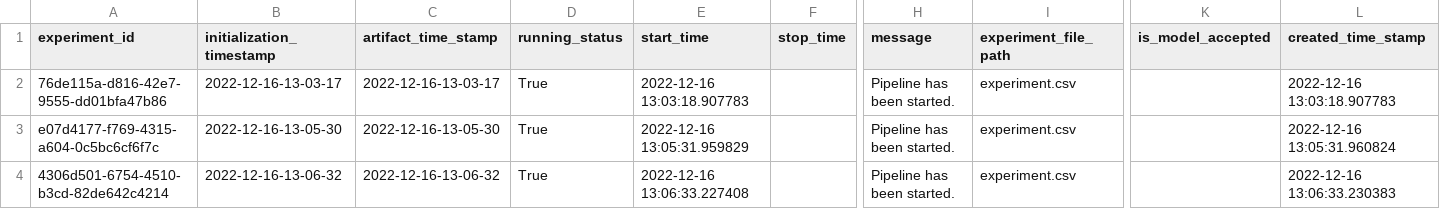
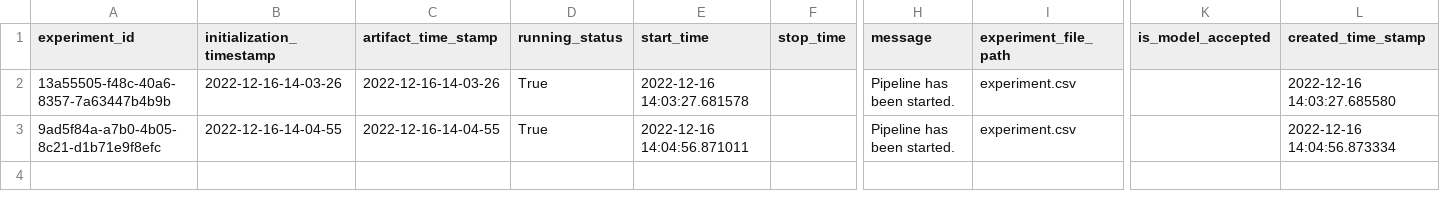
Before and after one commit to Subramanyachelmanda1993/CreditCardDefaultPrediction, a CSV file: creditcarddefault/artifact/experiment/experiment.csv, drawn as a sheet; only a part is shown, gaps mark what is left out; rows hold the shown columns only; the diff names each change by its address in the sheet, - before the commit and + after, or states it on an @@ line.

```diff
--- a/creditcarddefault/artifact/experiment/experiment.csv
+++ b/creditcarddefault/artifact/experiment/experiment.csv
-A2 (experiment_id): 76de115a-d816-42e7-9555-dd01bfa47b86
+A2 (experiment_id): 13a55505-f48c-40a6-8357-7a63447b4b9b
-B2 (initialization_timestamp): 2022-12-16-13-03-17
+B2 (initialization_timestamp): 2022-12-16-14-03-26
-C2 (artifact_time_stamp): 2022-12-16-13-03-17
+C2 (artifact_time_stamp): 2022-12-16-14-03-26
-E2 (start_time): 2022-12-16 13:03:18.907783
+E2 (start_time): 2022-12-16 14:03:27.681578
-L2 (created_time_stamp): 2022-12-16 13:03:18.907783
+L2 (created_time_stamp): 2022-12-16 14:03:27.685580
-A3 (experiment_id): e07d4177-f769-4315-a604-0c5bc6cf6f7c
+A3 (experiment_id): 9ad5f84a-a7b0-4b05-8c21-d1b71e9f8efc
-B3 (initialization_timestamp): 2022-12-16-13-05-30
+B3 (initialization_timestamp): 2022-12-16-14-04-55
-C3 (artifact_time_stamp): 2022-12-16-13-05-30
+C3 (artifact_time_stamp): 2022-12-16-14-04-55
-E3 (start_time): 2022-12-16 13:05:31.959829
+E3 (start_time): 2022-12-16 14:04:56.871011
-L3 (created_time_stamp): 2022-12-16 13:05:31.960824
+L3 (created_time_stamp): 2022-12-16 14:04:56.873334
-row 4: 4306d501-6754-4510-b3cd-82de642c4214 | 2022-12-16-13-06-32 | 2022-12-16-13-06-32 | True | 2022-12-16 13:06:33.227408 |  | Pipeline has been started. | experiment.csv |  | 2022-12-16 13:06:33.230383
```
Also changed, not shown: 9 other files.
